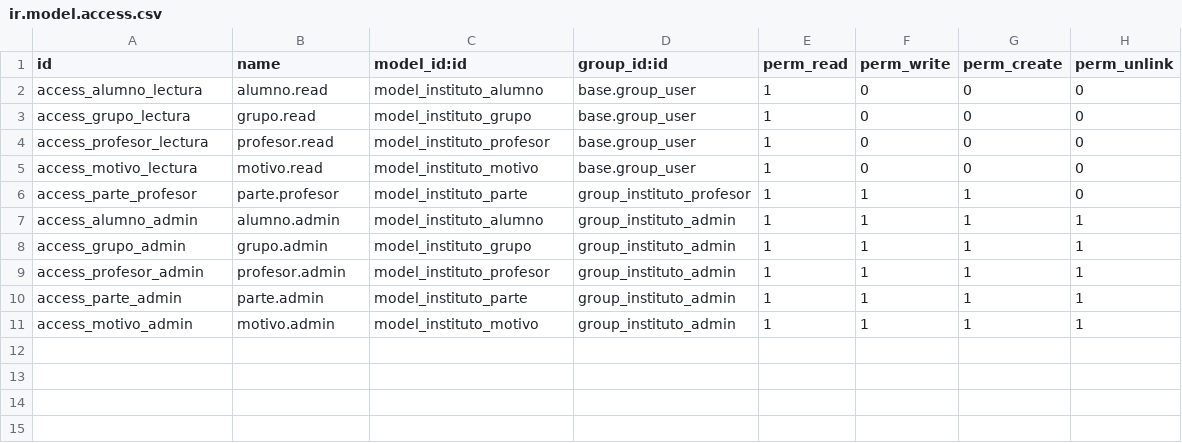
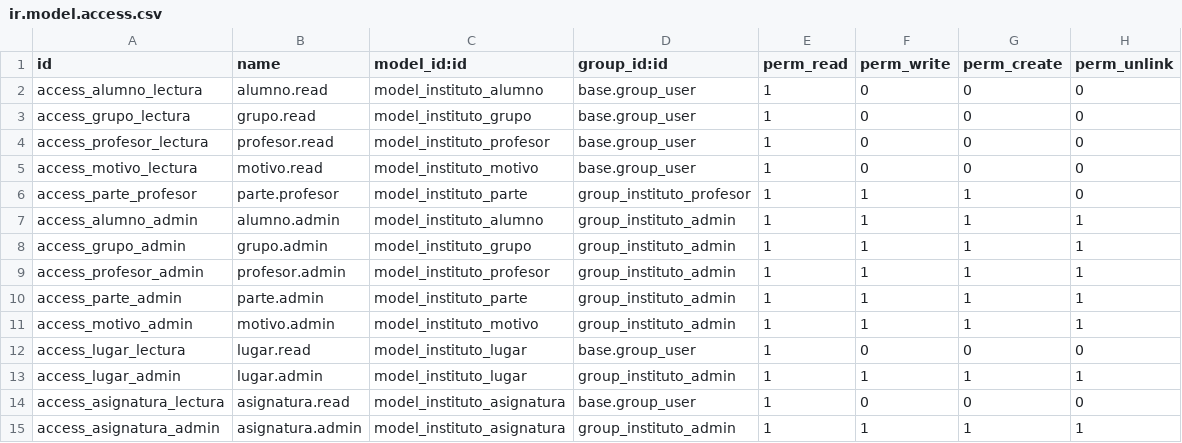
Before and after one commit to irecortas/PartesEscolares, a CSV file: partes_escolares/security/ir.model.access.csv, drawn as a sheet.

```diff
--- a/partes_escolares/security/ir.model.access.csv
+++ b/partes_escolares/security/ir.model.access.csv
@@ -11 +11,5 @@ access_parte_admin,parte.admin,model_instituto_parte,group_instituto_admin,1,1,1
 access_motivo_admin,motivo.admin,model_instituto_motivo,group_instituto_admin,1,1,1,1
+access_lugar_lectura,lugar.read,model_instituto_lugar,base.group_user,1,0,0,0
+access_lugar_admin,lugar.admin,model_instituto_lugar,group_instituto_admin,1,1,1,1
+access_asignatura_lectura,asignatura.read,model_instituto_asignatura,base.group_user,1,0,0,0
+access_asignatura_admin,asignatura.admin,model_instituto_asignatura,group_instituto_admin,1,1,1,1
```
Also changed, not shown: 12 other files.
